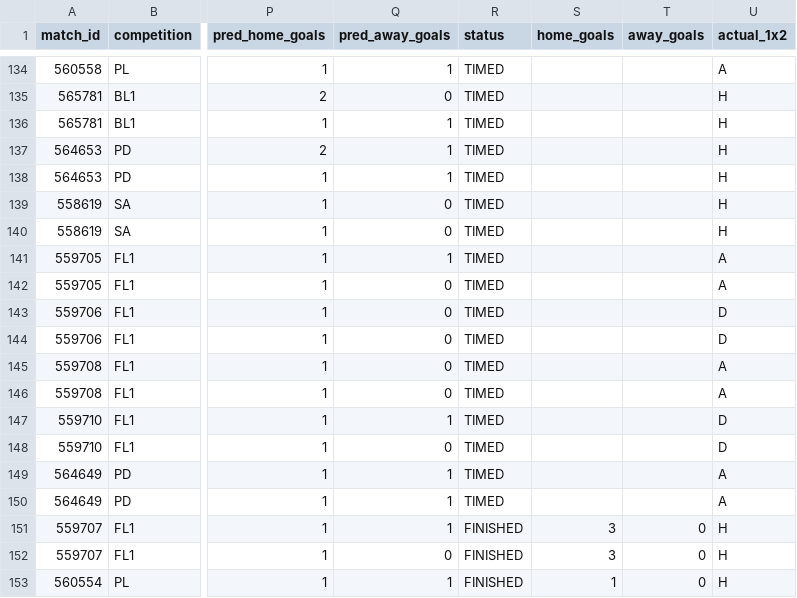
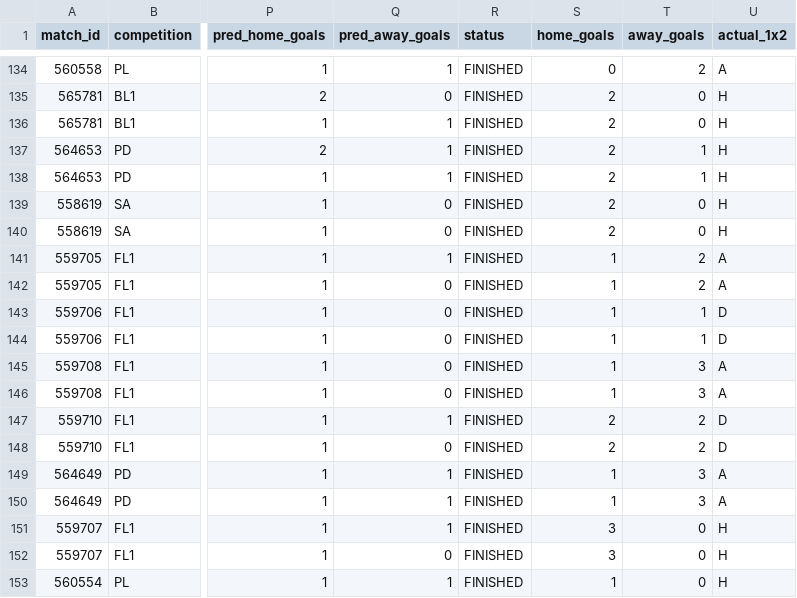
Before and after one commit to isaacruedabiota/FOOTBALL-PREDICTOR, a CSV file: track_record/track_record.csv, drawn as a sheet; only a part is shown, gaps mark what is left out; the diff covers the shown part only; the diff names each change by its address in the sheet, - before the commit and + after, or states it on an @@ line.

```diff
--- a/track_record/track_record.csv
+++ b/track_record/track_record.csv
-R134:R150 (status): TIMED
+R134:R150 (status): FINISHED
-S134 (home_goals): (empty)
+S134 (home_goals): 0
-T134 (away_goals): (empty)
+T134 (away_goals): 2
-S135:S140 (home_goals): (empty)
+S135:S140 (home_goals): 2
-T135:T136 (away_goals): (empty)
+T135:T136 (away_goals): 0
-T137:T138 (away_goals): (empty)
+T137:T138 (away_goals): 1
-T139:T140 (away_goals): (empty)
+T139:T140 (away_goals): 0
-S141:S146 (home_goals): (empty)
+S141:S146 (home_goals): 1
-T141:T142 (away_goals): (empty)
+T141:T142 (away_goals): 2
-T143:T144 (away_goals): (empty)
+T143:T144 (away_goals): 1
-T145:T146 (away_goals): (empty)
+T145:T146 (away_goals): 3
-S147:S148 (home_goals): (empty)
+S147:S148 (home_goals): 2
-T147:T148 (away_goals): (empty)
+T147:T148 (away_goals): 2
-S149:S150 (home_goals): (empty)
+S149:S150 (home_goals): 1
-T149:T150 (away_goals): (empty)
+T149:T150 (away_goals): 3
```
Also changed, not shown: 119 edited cells elsewhere in this file, 1 other file.
